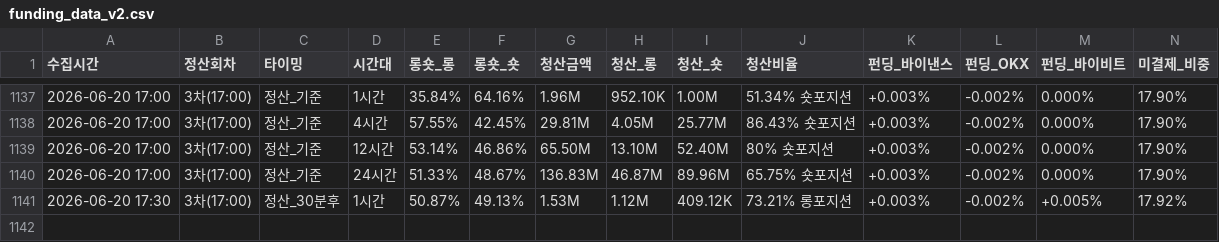
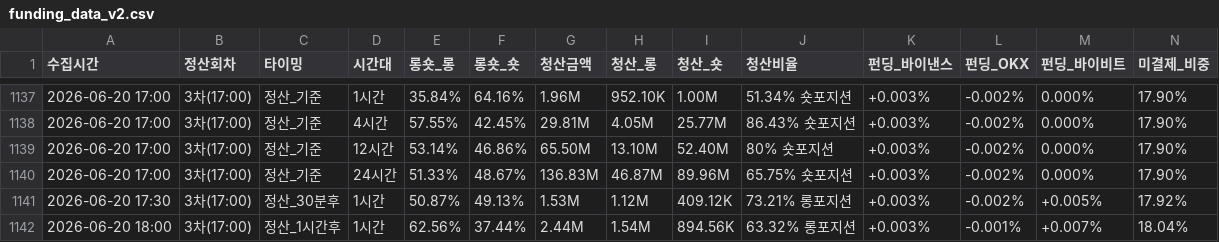
Before and after one commit to morustudio/coinness-dashboard, a CSV file: funding_data_v2.csv, drawn as a sheet; only a part is shown, gaps mark what is left out; rows hold the shown columns only; the diff names each change by its address in the sheet, - before the commit and + after, or states it on an @@ line.

Commit message:
data: 2026-06-20 18:00

```diff
--- a/funding_data_v2.csv
+++ b/funding_data_v2.csv
+row 1142: 2026-06-20 18:00 | 3차(17:00) | 정산_1시간후 | 1시간 | 62.56% | 37.44% | 2.44M | 1.54M | 894.56K | 63.32% 롱포지션 | +0.003% | -0.001% | +0.007% | 18.04%
```
